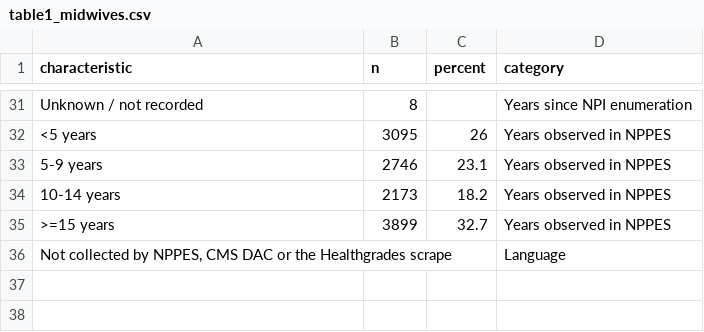
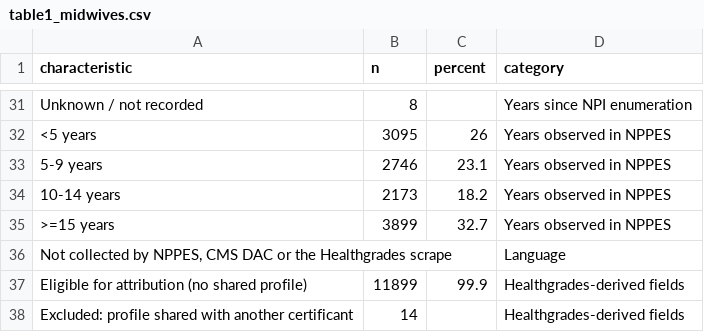
Before and after one commit to mufflyt/midwifery, a CSV file: artifacts/table1_midwives.csv, drawn as a sheet; only a part is shown, gaps mark what is left out; the diff names each change by its address in the sheet, - before the commit and + after, or states it on an @@ line.

```diff
--- a/artifacts/table1_midwives.csv
+++ b/artifacts/table1_midwives.csv
+row 37: Eligible for attribution (no shared profile) | 11899 | 99.9 | Healthgrades-derived fields
+row 38: Excluded: profile shared with another certificant | 14 |  | Healthgrades-derived fields
```
Also changed, not shown: 3 other files.
